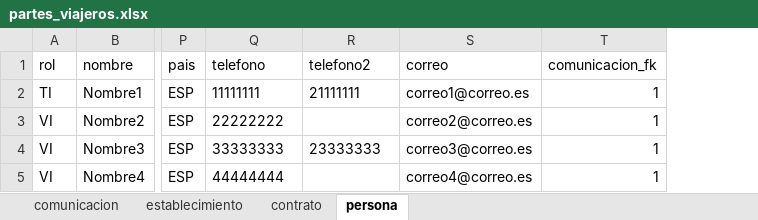
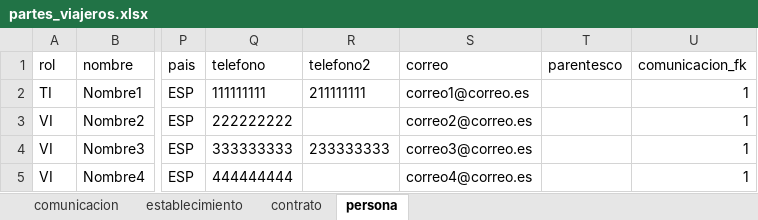
Before and after one commit to josesamos/comunicaXML, an Excel workbook: inst/extdata/partes_viajeros.xlsx, sheet persona, drawn as a sheet; only a part is shown, gaps mark what is left out; values as stored, in another font and other column widths than the file's, no borders; table styles not drawn; the diff names each change by its address in the sheet, - before the commit and + after, or states it on an @@ line.

```diff
--- a/inst/extdata/partes_viajeros.xlsx (sheet persona)
+++ b/inst/extdata/partes_viajeros.xlsx (sheet persona)
+column T (parentesco), empty
-Q2 (telefono): 11111111
+Q2 (telefono): 111111111
-R2 (telefono2): 21111111
+R2 (telefono2): 211111111
-Q3 (telefono): 22222222
+Q3 (telefono): 222222222
-Q4 (telefono): 33333333
+Q4 (telefono): 333333333
-R4 (telefono2): 23333333
+R4 (telefono2): 233333333
-Q5 (telefono): 44444444
+Q5 (telefono): 444444444
```
Also changed, not shown: 16 other files.
